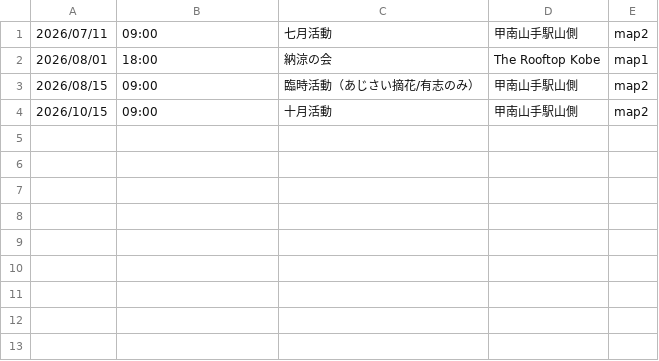
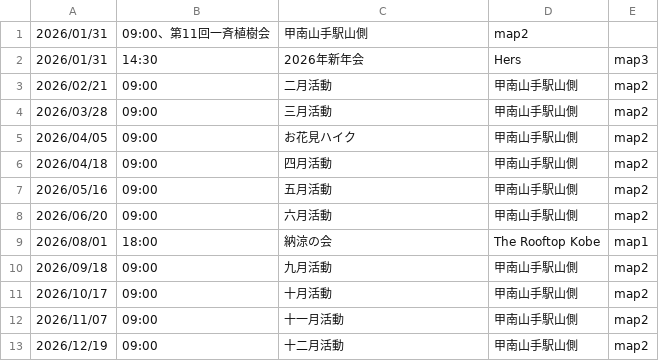
Before and after one commit to Wellness-no-mori/website, a CSV file: activity.csv, drawn as a sheet.

Commit message:
Add new activities to activity.csv

```diff
--- a/activity.csv
+++ b/activity.csv
@@ -1,4 +1,13 @@
-2026/07/11,09:00,七月活動,甲南山手駅山側,map2
+2026/01/31,09:00、第11回一斉植樹会,甲南山手駅山側,map2
+2026/01/31,14:30,2026年新年会,Hers,map3
+2026/02/21,09:00,二月活動,甲南山手駅山側,map2
+2026/03/28,09:00,三月活動,甲南山手駅山側,map2
+2026/04/05,09:00,お花見ハイク,甲南山手駅山側,map2
+2026/04/18,09:00,四月活動,甲南山手駅山側,map2
+2026/05/16,09:00,五月活動,甲南山手駅山側,map2
+2026/06/20,09:00,六月活動,甲南山手駅山側,map2
 2026/08/01,18:00,納涼の会,The Rooftop Kobe,map1
-2026/08/15,09:00,臨時活動（あじさい摘花/有志のみ）,甲南山手駅山側,map2
-2026/10/15,09:00,十月活動,甲南山手駅山側,map2
+2026/09/18,09:00,九月活動,甲南山手駅山側,map2
+2026/10/17,09:00,十月活動,甲南山手駅山側,map2
+2026/11/07,09:00,十一月活動,甲南山手駅山側,map2
+2026/12/19,09:00,十二月活動,甲南山手駅山側,map2
```
